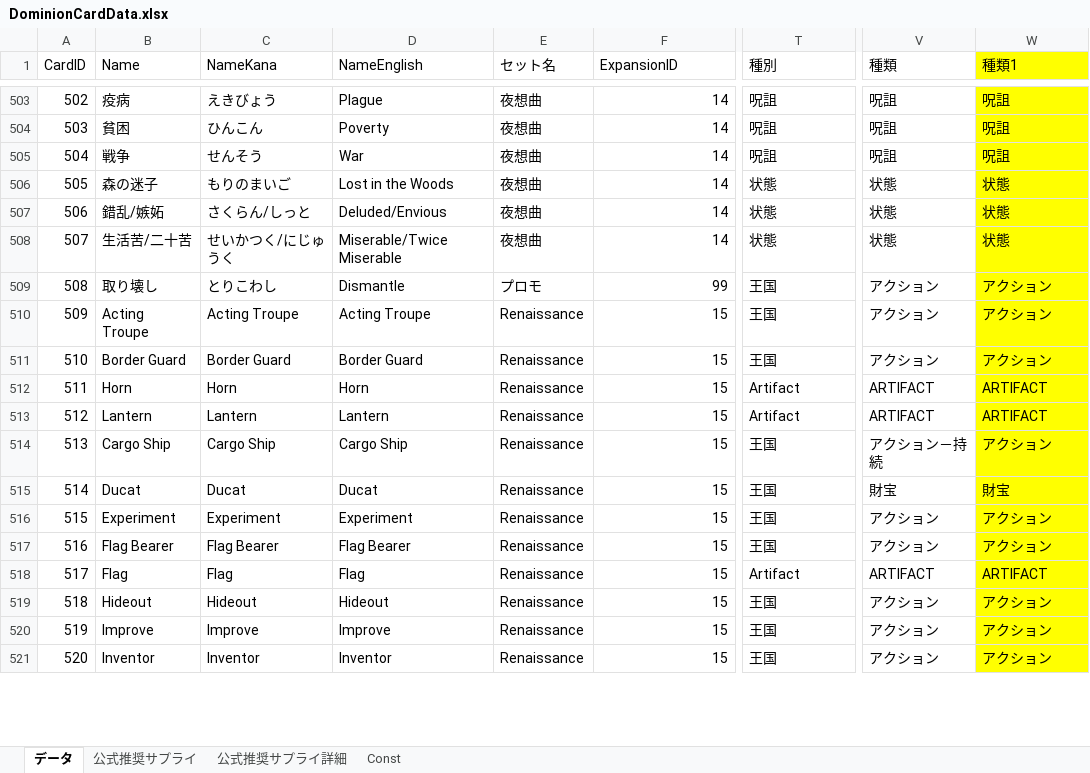
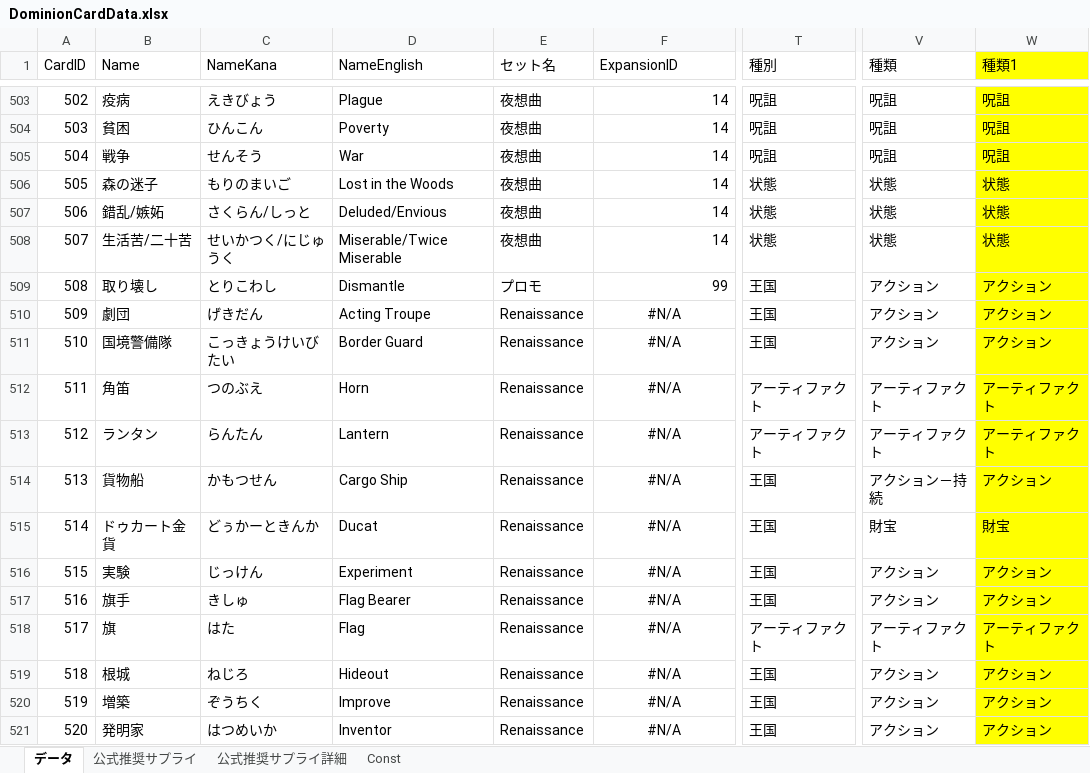
Before and after one commit to xxi-noxx/DominionRandomizer, an Excel workbook: RandomSelector/App_Data/DominionCardData.xlsx, sheet データ, drawn as a sheet; only a part is shown, gaps mark what is left out; values as stored, in another font and other column widths than the file's, no borders; the diff covers the shown part only; the diff names each change by its address in the sheet, - before the commit and + after, or states it on an @@ line.

```diff
--- a/RandomSelector/App_Data/DominionCardData.xlsx (sheet データ)
+++ b/RandomSelector/App_Data/DominionCardData.xlsx (sheet データ)
-B510 (Name): Acting Troupe
+B510 (Name): 劇団
-C510 (NameKana): Acting Troupe
+C510 (NameKana): げきだん
-F510:F521 (ExpansionID): 15
+F510:F521 (ExpansionID): #N/A
-F510:F521 alignment: right
+F510:F521 alignment: center
-B511 (Name): Border Guard
+B511 (Name): 国境警備隊
-C511 (NameKana): Border Guard
+C511 (NameKana): こっきょうけいびたい
-B512 (Name): Horn
+B512 (Name): 角笛
-C512 (NameKana): Horn
+C512 (NameKana): つのぶえ
-T512:T513 (種別): Artifact
+T512:T513 (種別): アーティファクト
-V512:V513 (種類): ARTIFACT
+V512:V513 (種類): アーティファクト
-W512:W513 (種類1): ARTIFACT
+W512:W513 (種類1): アーティファクト
-B513 (Name): Lantern
+B513 (Name): ランタン
-C513 (NameKana): Lantern
+C513 (NameKana): らんたん
-B514 (Name): Cargo Ship
+B514 (Name): 貨物船
-C514 (NameKana): Cargo Ship
+C514 (NameKana): かもつせん
-B515 (Name): Ducat
+B515 (Name): ドゥカート金貨
-C515 (NameKana): Ducat
+C515 (NameKana): どぅかーときんか
-B516 (Name): Experiment
+B516 (Name): 実験
-C516 (NameKana): Experiment
+C516 (NameKana): じっけん
-B517 (Name): Flag Bearer
+B517 (Name): 旗手
-C517 (NameKana): Flag Bearer
+C517 (NameKana): きしゅ
-B518 (Name): Flag
+B518 (Name): 旗
-C518 (NameKana): Flag
+C518 (NameKana): はた
-T518 (種別): Artifact
+T518 (種別): アーティファクト
-V518 (種類): ARTIFACT
+V518 (種類): アーティファクト
-W518 (種類1): ARTIFACT
+W518 (種類1): アーティファクト
-B519 (Name): Hideout
+B519 (Name): 根城
-C519 (NameKana): Hideout
+C519 (NameKana): ねじろ
-B520 (Name): Improve
+B520 (Name): 増築
-C520 (NameKana): Improve
+C520 (NameKana): ぞうちく
-B521 (Name): Inventor
+B521 (Name): 発明家
-C521 (NameKana): Inventor
+C521 (NameKana): はつめいか
```
Also changed, not shown: 180 edited cells and cell formats elsewhere in this sheet, sheet Const, 2 other files.
